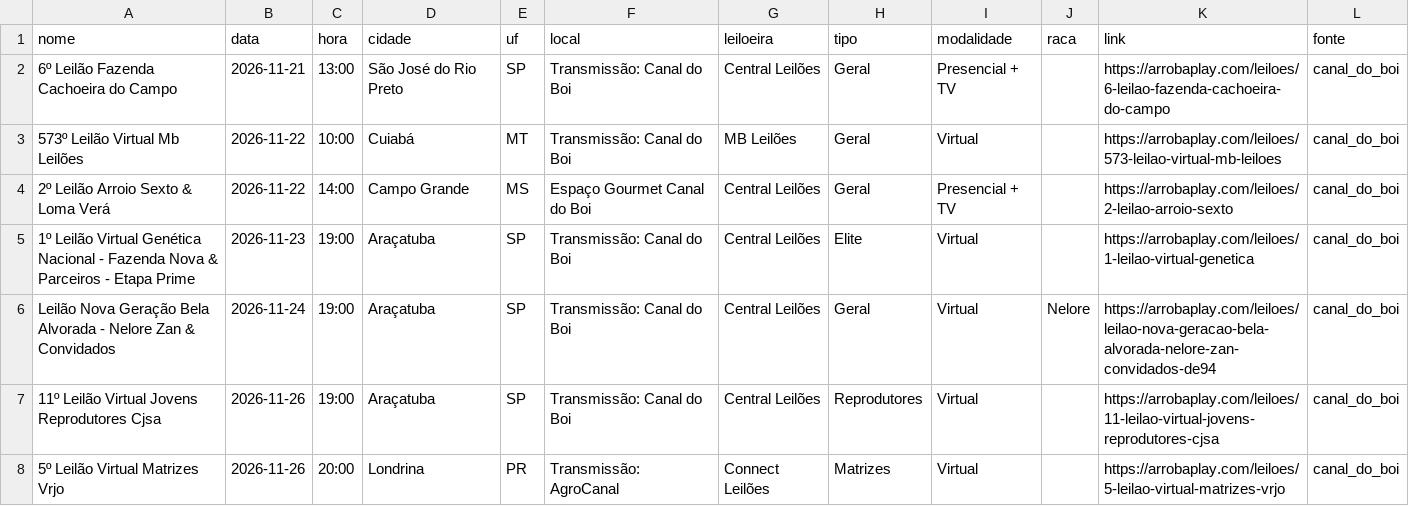
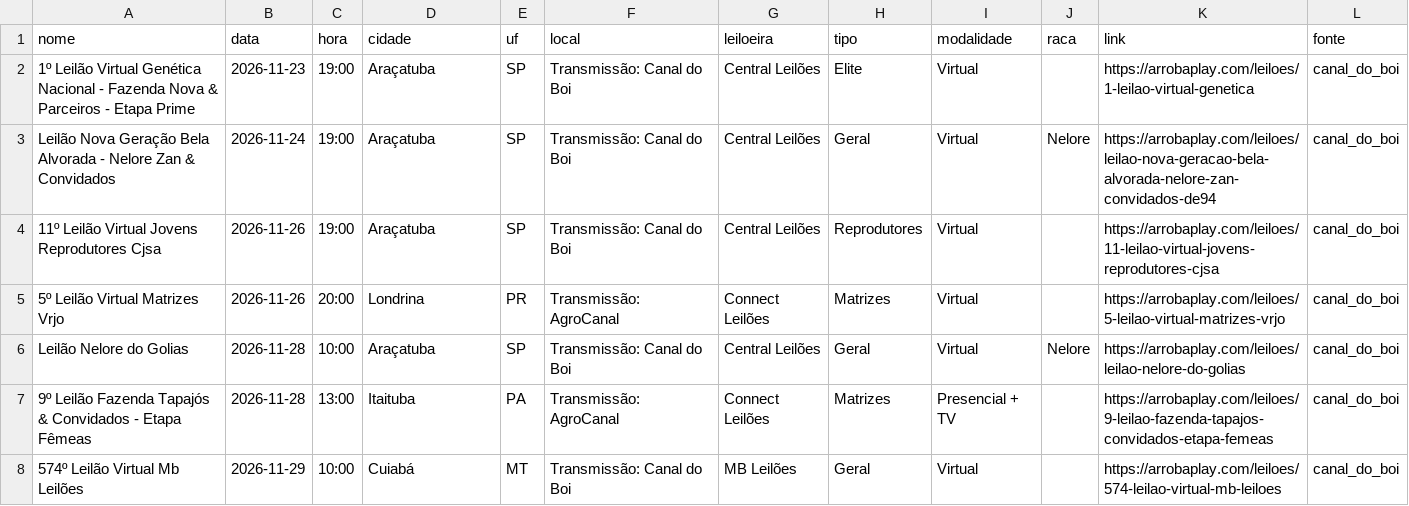
Before and after one commit to JoaoMarceloAngeli/Leiloes, a CSV file: data/coletados/canal_do_boi.csv, drawn as a sheet; only a part is shown; the shorter side is filled out with more unchanged rows; the diff names each change by its address in the sheet, - before the commit and + after, or states it on an @@ line.

```diff
--- a/data/coletados/canal_do_boi.csv
+++ b/data/coletados/canal_do_boi.csv
-row 2: 6º Leilão Fazenda Cachoeira do Campo | 2026-11-21 | 13:00 | São José do Rio Preto | SP | Transmissão: Canal do Boi | Central Leilões | Geral | Presencial + TV |  | https://arrobaplay.com/leiloes/6-leilao-fazenda-cachoeira-do-campo | canal_do_boi
-row 3: 573º Leilão Virtual Mb Leilões | 2026-11-22 | 10:00 | Cuiabá | MT | Transmissão: Canal do Boi | MB Leilões | Geral | Virtual |  | https://arrobaplay.com/leiloes/573-leilao-virtual-mb-leiloes | canal_do_boi
-row 4: 2º Leilão Arroio Sexto & Loma Verá | 2026-11-22 | 14:00 | Campo Grande | MS | Espaço Gourmet Canal do Boi | Central Leilões | Geral | Presencial + TV |  | https://arrobaplay.com/leiloes/2-leilao-arroio-sexto | canal_do_boi
```
Also changed, not shown: data/coletados/acnb_nelore.csv, data/coletados/canal_do_criador.csv, 5 other files.
